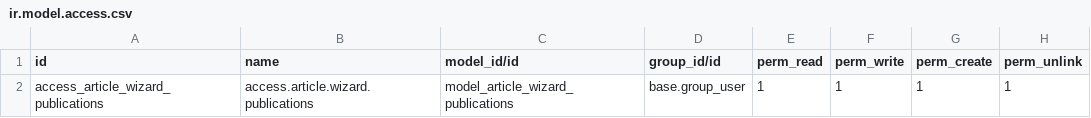
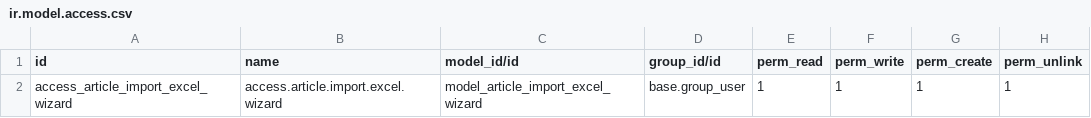
Before and after one commit to kkench/Odoo_Thesis_Design_Database_Manager, a CSV file: tag_extension/security/ir.model.access.csv, drawn as a sheet.

Commit message:
debugged and currently working up to wizard p2

```diff
--- a/tag_extension/security/ir.model.access.csv
+++ b/tag_extension/security/ir.model.access.csv
@@ -1,2 +1,2 @@
 id,name,model_id/id,group_id/id,perm_read,perm_write,perm_create,perm_unlink
-access_article_wizard_publications,access.article.wizard.publications,model_article_wizard_publications,base.group_user,1,1,1,1
+access_article_import_excel_wizard,access.article.import.excel.wizard,model_article_import_excel_wizard,base.group_user,1,1,1,1
```
Also changed, not shown: 2 other files.
